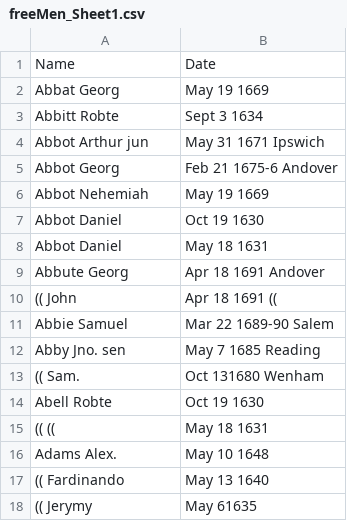
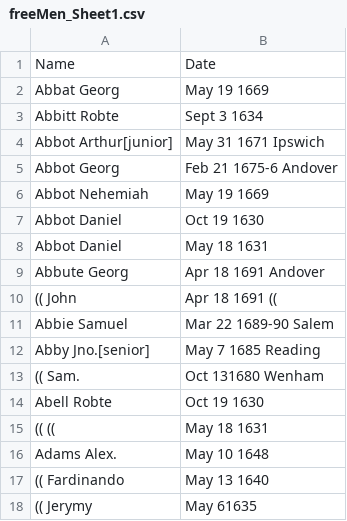
Before and after one commit to lararoses/massachusetts-bay, a CSV file: data/freeMen_Sheet1.csv, drawn as a sheet; only a part is shown; the diff names each change by its address in the sheet, - before the commit and + after, or states it on an @@ line.

```diff
--- a/data/freeMen_Sheet1.csv
+++ b/data/freeMen_Sheet1.csv
-A4: Abbot Arthur jun
+A4: Abbot Arthur[junior]
-A12: Abby Jno. sen
+A12: Abby Jno.[senior]
```
